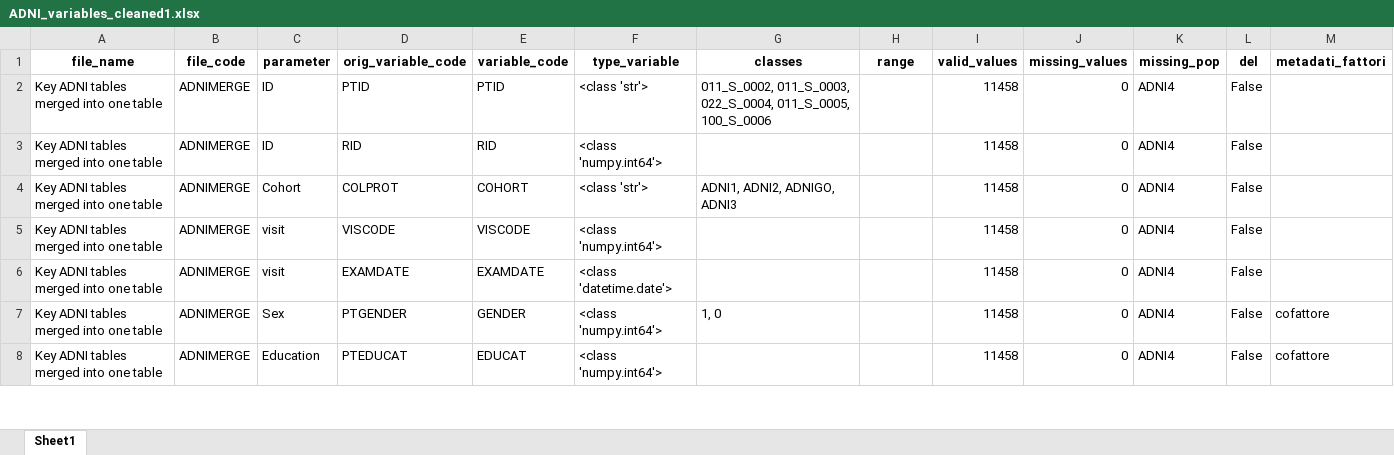
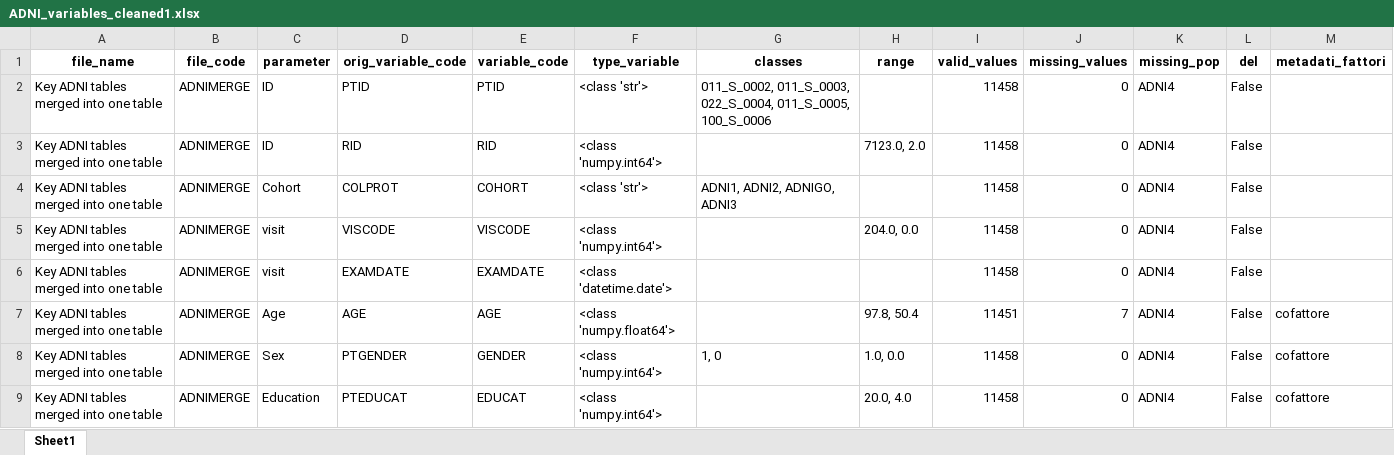
Before and after one commit to ifabfoundation/AIND, an Excel workbook: WP-2/Data_cleaning/ADNI_variables_cleaned1.xlsx, sheet Sheet1, drawn as a sheet; only a part is shown; values as stored, in another font and other column widths than the file's, no borders; table styles not drawn; addresses are those after the commit; rows hold the shown columns only; the diff covers the shown part only; the diff names each change by its address in the sheet, - before the commit and + after, or states it on an @@ line.

Commit message:
ultimi refinement
Verificato funzionamento codici e funzioni, piccole modifiche per superare errori
Nuovi file excel con risultati pulizie dati

```diff
--- a/WP-2/Data_cleaning/ADNI_variables_cleaned1.xlsx (sheet Sheet1)
+++ b/WP-2/Data_cleaning/ADNI_variables_cleaned1.xlsx (sheet Sheet1)
-H3 (range): (empty)
+H3 (range): 7123.0, 2.0
-H5 (range): (empty)
+H5 (range): 204.0, 0.0
+row 7: Key ADNI tables merged into one table | ADNIMERGE | Age | AGE | AGE | <class 'numpy.float64'> |  | 97.8, 50.4 | 11451 | 7 | ADNI4 | False | cofattore
-H8 (range): (empty)
+H8 (range): 1.0, 0.0
-H9 (range): (empty)
+H9 (range): 20.0, 4.0
```
Also changed, not shown: 2 added rows and 97 edited cells elsewhere in this sheet, WP-2/Data_cleaning/ADNI_variables_cleaned2.xlsx, WP-2/Data_cleaning/ADNI_variables_statistics.xlsx, 12 other files.
